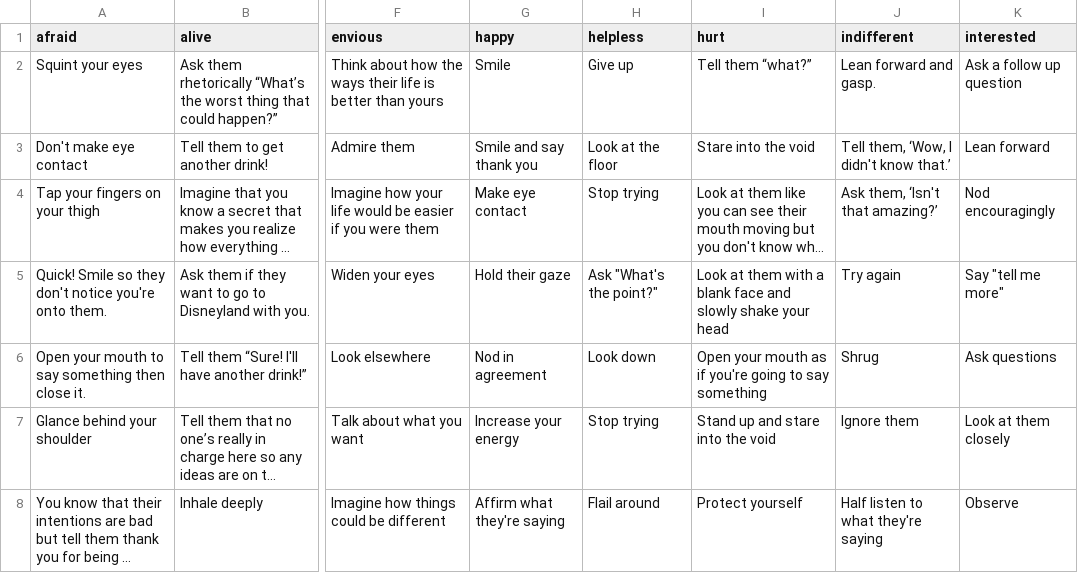
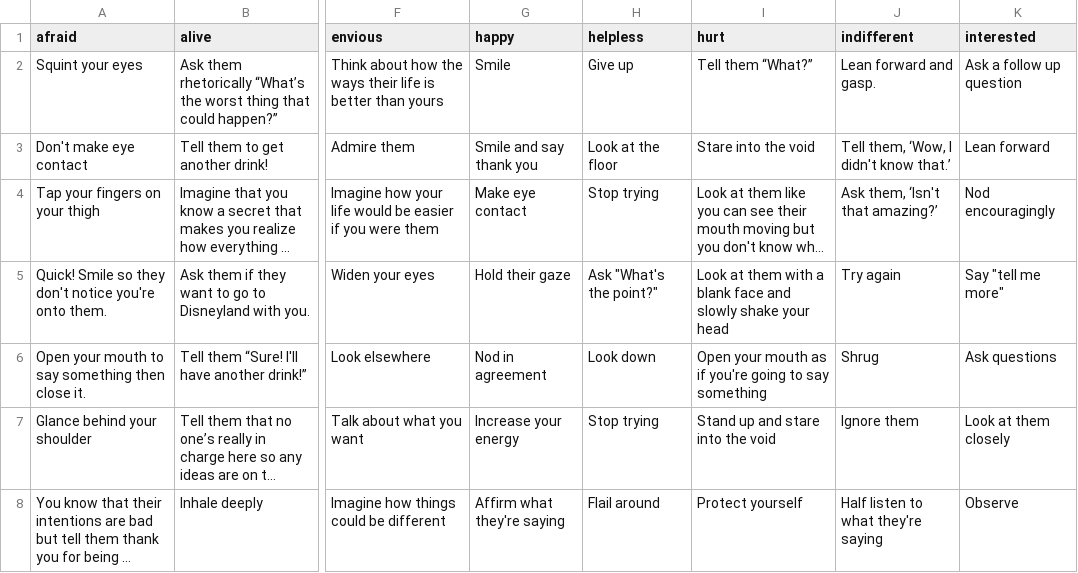
Before and after one commit to lmccart/the-changing-room, a TSV file: data/05_directions.tsv, drawn as a sheet; only a part is shown, gaps mark what is left out; long unchanged cells end in …; the diff covers the shown part only; the diff names each change by its address in the sheet, - before the commit and + after, or states it on an @@ line.

```diff
--- a/data/05_directions.tsv
+++ b/data/05_directions.tsv
-I2 (hurt): Tell them “what?”
+I2 (hurt): Tell them “What?”
```
Also changed, not shown: 5 added rows, 5 removed rows and 26 edited cells elsewhere in this file, data/01_reflections.tsv, 4 other files.
